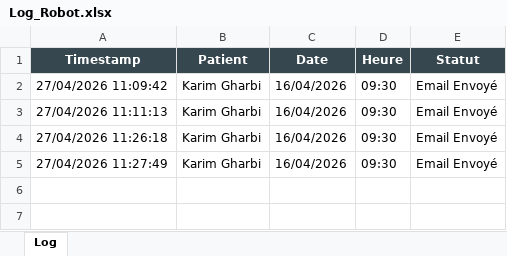
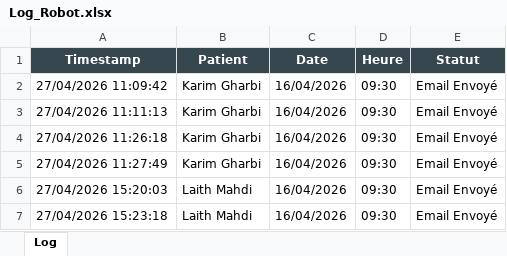
Before and after one commit to LaithMahdi/RPA-Medical-Appointment-Automation, an Excel workbook: Data/Log_Robot.xlsx, sheet Log, drawn as a sheet; values as stored, in another font and other column widths than the file's, no borders; the diff names each change by its address in the sheet, - before the commit and + after, or states it on an @@ line.

```diff
--- a/Data/Log_Robot.xlsx (sheet Log)
+++ b/Data/Log_Robot.xlsx (sheet Log)
+row 6: 27/04/2026 15:20:03 | Laith Mahdi | 16/04/2026 | 09:30 | Email Envoyé
+row 7: 27/04/2026 15:23:18 | Laith Mahdi | 16/04/2026 | 09:30 | Email Envoyé
```
Also changed, not shown: Data/RendezVous_Confirmes.xlsx, 12 other files.
